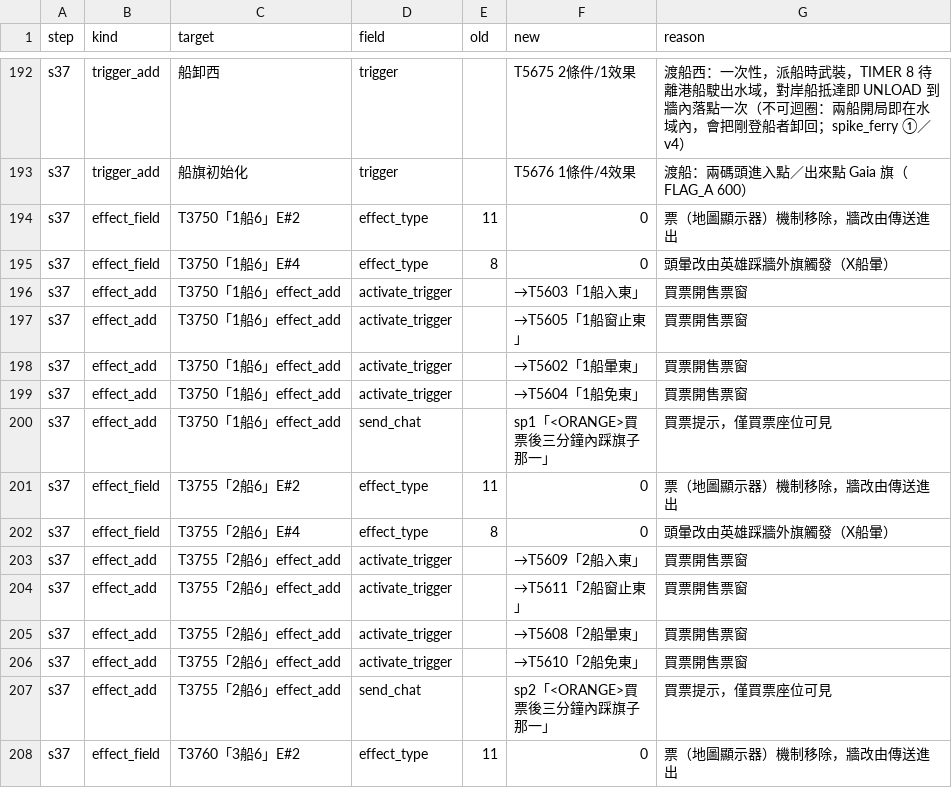
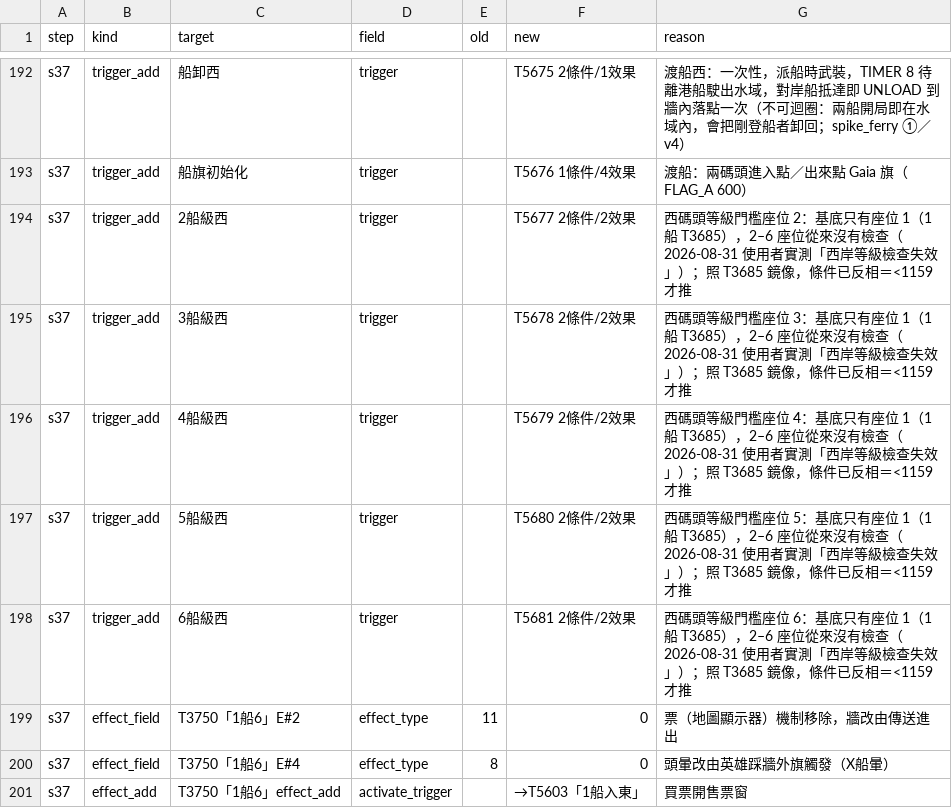
Before and after one commit to webrsb/Heroes-of-Gu-Long-AOE2-DE, a TSV file: src/合併/logs/37_觸發定點修復.tsv, drawn as a sheet; only a part is shown, gaps mark what is left out; the shorter side is filled out with more unchanged rows.

```diff
--- a/src/合併/logs/37_觸發定點修復.tsv
+++ b/src/合併/logs/37_觸發定點修復.tsv
@@ -193,2 +193,7 @@ s37	trigger_add	船卸西	trigger		T5675 2條件/1效果	渡船西：一次性
 s37	trigger_add	船旗初始化	trigger		T5676 1條件/4效果	渡船：兩碼頭進入點／出來點 Gaia 旗（FLAG_A 600）
+s37	trigger_add	2船級西	trigger		T5677 2條件/2效果	西碼頭等級門檻座位 2：基底只有座位 1（1船 T3685），2–6 座位從來沒有檢查（2026-08-31 使用者實測「西岸等級檢查失效」）；照 T3685 鏡像，條件已反相＝<1159 才推
+s37	trigger_add	3船級西	trigger		T5678 2條件/2效果	西碼頭等級門檻座位 3：基底只有座位 1（1船 T3685），2–6 座位從來沒有檢查（2026-08-31 使用者實測「西岸等級檢查失效」）；照 T3685 鏡像，條件已反相＝<1159 才推
+s37	trigger_add	4船級西	trigger		T5679 2條件/2效果	西碼頭等級門檻座位 4：基底只有座位 1（1船 T3685），2–6 座位從來沒有檢查（2026-08-31 使用者實測「西岸等級檢查失效」）；照 T3685 鏡像，條件已反相＝<1159 才推
+s37	trigger_add	5船級西	trigger		T5680 2條件/2效果	西碼頭等級門檻座位 5：基底只有座位 1（1船 T3685），2–6 座位從來沒有檢查（2026-08-31 使用者實測「西岸等級檢查失效」）；照 T3685 鏡像，條件已反相＝<1159 才推
+s37	trigger_add	6船級西	trigger		T5681 2條件/2效果	西碼頭等級門檻座位 6：基底只有座位 1（1船 T3685），2–6 座位從來沒有檢查（2026-08-31 使用者實測「西岸等級檢查失效」）；照 T3685 鏡像，條件已反相＝<1159 才推
 s37	effect_field	T3750「1船6」E#2	effect_type	11	0	票（地圖顯示器）機制移除，牆改由傳送進出
```
Also changed, not shown: src/合併/logs/372_野怪獎勵補回.tsv, src/合併/logs/375_擊殺獎勵變數化.tsv, 12 other files.
